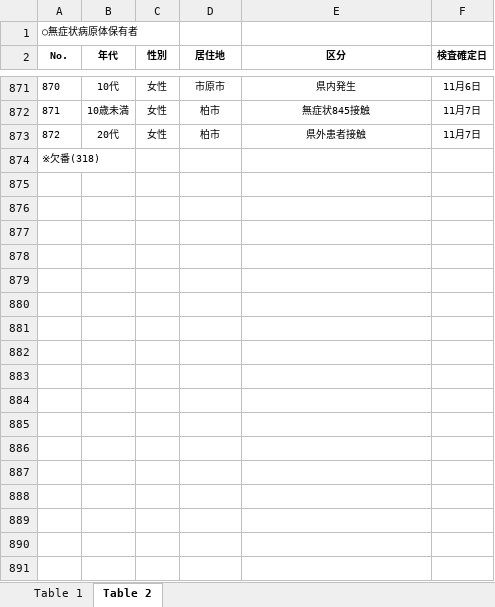
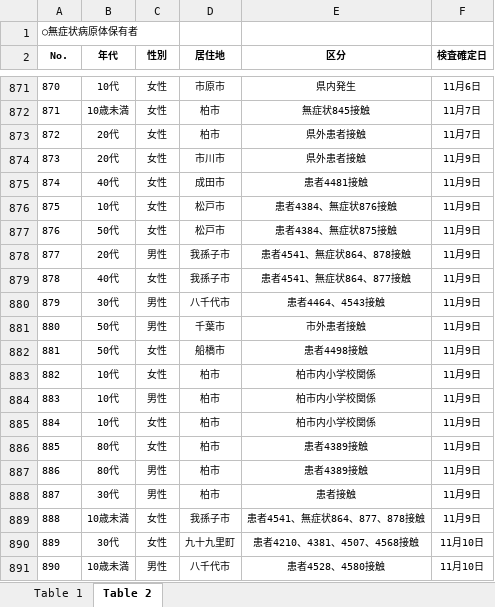
Before and after one commit to CalicoKater/covid-19, an Excel workbook: work/12_chiba.xlsx, sheet Table 2, drawn as a sheet; only a part is shown, gaps mark what is left out; the shorter side is filled out with more unchanged rows; values as stored, in another font and other column widths than the file's, no borders; the diff covers the shown part only; the diff names each change by its address in the sheet, - before the commit and + after, or states it on an @@ line.

```diff
--- a/work/12_chiba.xlsx (sheet Table 2)
+++ b/work/12_chiba.xlsx (sheet Table 2)
+row 874: 873 | 20代 | 女性 | 市川市 | 県外患者接触 | 11月9日
+row 875: 874 | 40代 | 女性 | 成田市 | 患者4481接触 | 11月9日
+row 876: 875 | 10代 | 女性 | 松戸市 | 患者4384、無症状876接触 | 11月9日
+row 877: 876 | 50代 | 女性 | 松戸市 | 患者4384、無症状875接触 | 11月9日
+row 878: 877 | 20代 | 男性 | 我孫子市 | 患者4541、無症状864、878接触 | 11月9日
+row 879: 878 | 40代 | 女性 | 我孫子市 | 患者4541、無症状864、877接触 | 11月9日
+row 880: 879 | 30代 | 男性 | 八千代市 | 患者4464、4543接触 | 11月9日
+row 881: 880 | 50代 | 男性 | 千葉市 | 市外患者接触 | 11月9日
+row 882: 881 | 50代 | 女性 | 船橋市 | 患者4498接触 | 11月9日
+row 883: 882 | 10代 | 女性 | 柏市 | 柏市内小学校関係 | 11月9日
+row 884: 883 | 10代 | 男性 | 柏市 | 柏市内小学校関係 | 11月9日
+row 885: 884 | 10代 | 女性 | 柏市 | 柏市内小学校関係 | 11月9日
+row 886: 885 | 80代 | 女性 | 柏市 | 患者4389接触 | 11月9日
+row 887: 886 | 80代 | 男性 | 柏市 | 患者4389接触 | 11月9日
+row 888: 887 | 30代 | 男性 | 柏市 | 患者接触 | 11月9日
+row 889: 888 | 10歳未満 | 女性 | 我孫子市 | 患者4541、無症状864、877、878接触 | 11月9日
+row 890: 889 | 30代 | 女性 | 九十九里町 | 患者4210、4381、4507、4568接触 | 11月10日
+row 891: 890 | 10歳未満 | 男性 | 八千代市 | 患者4528、4580接触 | 11月10日
```
Also changed, not shown: 9 added rows elsewhere in this sheet, sheet Table 1, 17 other files.
